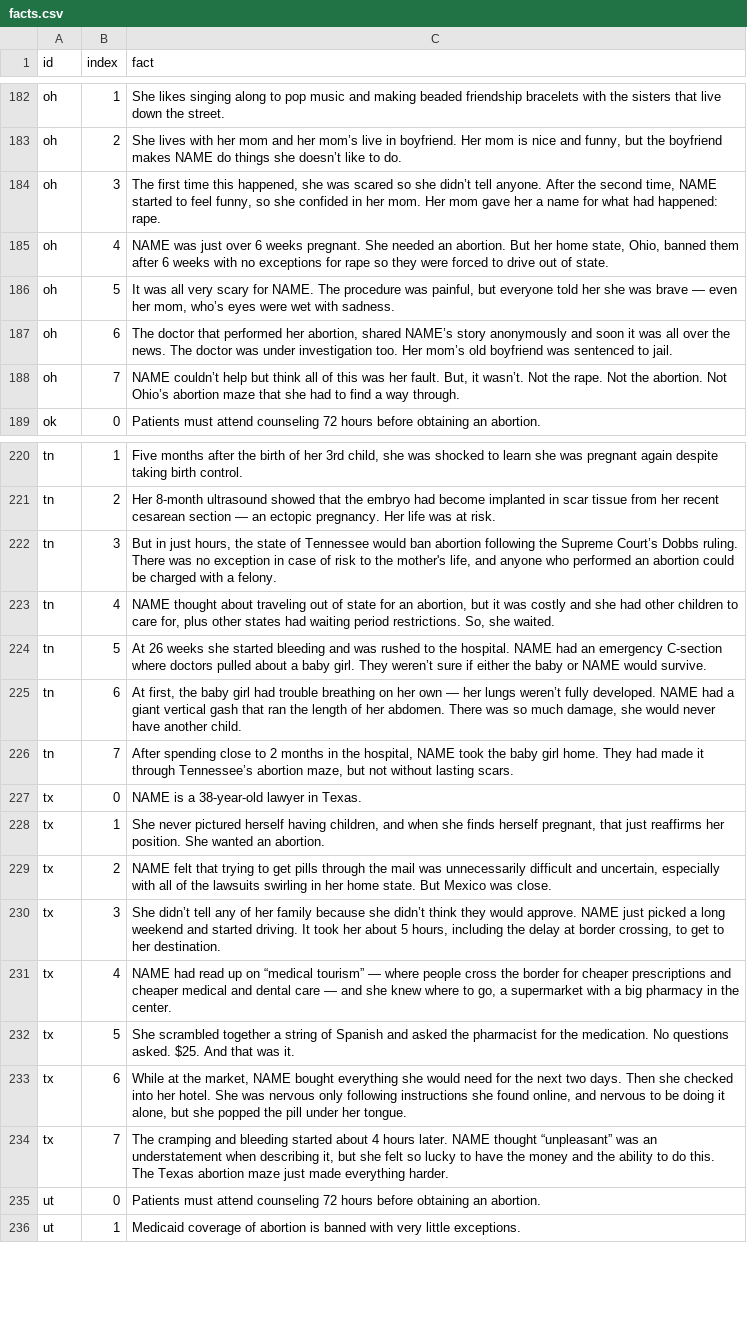
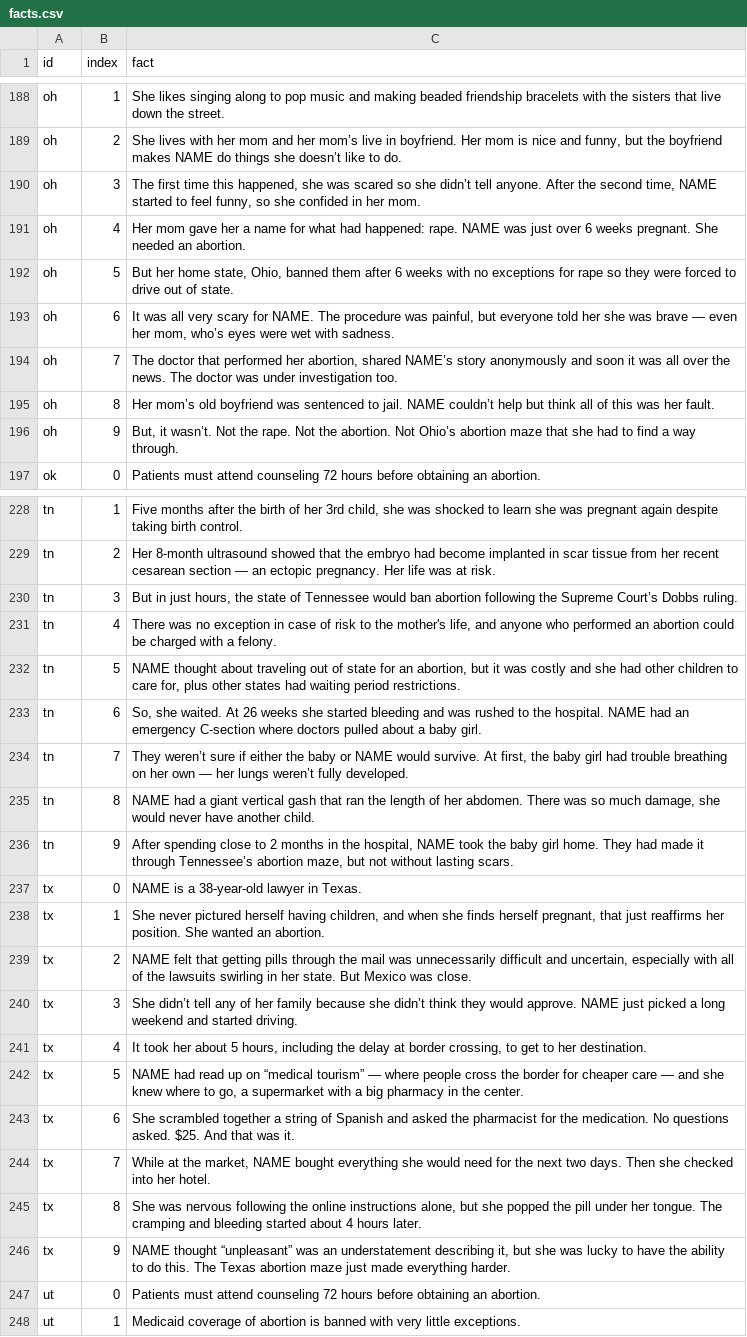
Before and after one commit to the-pudding/mazes, a CSV file: src/data/facts.csv, drawn as a sheet; only a part is shown, gaps mark what is left out; addresses are those after the commit; ↵ is a line break in a cell; the diff covers the shown part only; the diff names each change by its address in the sheet, - before the commit and + after, or states it on an @@ line.

Commit message:
mobile facts and share clipboard thing

```diff
--- a/src/data/facts.csv
+++ b/src/data/facts.csv
-C190 (fact): …her mom. Her mom gave her a name for what had happened: rape.
+C190 (fact): …her mom.
-C191 (fact): NAME was just over 6 weeks pregnant. She needed an abortion. But her home state, Ohio, banned them after 6 weeks with no exceptions for rape so they were forced to drive out of state.
+C191 (fact): Her mom gave her a name for what had happened: rape. NAME was just over 6 weeks pregnant. She needed an abortion.
-C192 (fact): It was all very scary for NAME. The procedure was painful, but everyone told her she was brave — even her mom, who’s eyes were wet with sadness.
+C192 (fact): But her home state, Ohio, banned them after 6 weeks with no exceptions for rape so they were forced to drive out of state.
-C193 (fact): The doctor that performed her abortion, shared NAME’s story anonymously and soon it was all over the news. The doctor was under investigation too. Her mom’s old boyfriend was sentenced to jail.
+C193 (fact): It was all very scary for NAME. The procedure was painful, but everyone told her she was brave — even her mom, who’s eyes were wet with sadness.
-C194 (fact): NAME couldn’t help but think all of this was her fault. But, it wasn’t. Not the rape. Not the abortion. Not Ohio’s abortion maze that she had to find a way through.
+C194 (fact): The doctor that performed her abortion, shared NAME’s story anonymously and soon it was all over the news. The doctor was under investigation too.
+row 195: oh | 8 | Her mom’s old boyfriend was sentenced to jail. NAME couldn’t help but think all of this was her fault.
+row 196: oh | 9 | But, it wasn’t. Not the rape. Not the abortion. Not Ohio’s abortion maze that she had to find a way through.
-C230 (fact): …Dobbs ruling. ↵ There was no exception in case of risk to the mother's life, and anyone who performed an abortion could be charged with a felony.
+C230 (fact): …Dobbs ruling.
-C231 (fact): NAME thought about traveling out of state for an abortion, but it was costly and she had other children to care for, plus other states had waiting period restrictions. So, she waited.
+C231 (fact): There was no exception in case of risk to the mother's life, and anyone who performed an abortion could be charged with a felony.
-C232 (fact): At 26 weeks she started bleeding and was rushed to the hospital. NAME had an emergency C-section where doctors pulled about a baby girl. They weren’t sure if either the baby or NAME would survive.
+C232 (fact): NAME thought about traveling out of state for an abortion, but it was costly and she had other children to care for, plus other states had waiting period restrictions.
-C233 (fact): At first, the baby girl had trouble breathing on her own — her lungs weren’t fully developed. NAME had a giant vertical gash that ran the length of her abdomen. There was so much damage, she would never have another child.
+C233 (fact): So, she waited. At 26 weeks she started bleeding and was rushed to the hospital. NAME had an emergency C-section where doctors pulled about a baby girl.
-C234 (fact): After spending close to 2 months in the hospital, NAME took the baby girl home. They had made it through Tennessee’s abortion maze, but not without lasting scars.
+C234 (fact): They weren’t sure if either the baby or NAME would survive. At first, the baby girl had trouble breathing on her own — her lungs weren’t fully developed.
+row 235: tn | 8 | NAME had a giant vertical gash that ran the length of her abdomen. There was so much damage, she would never have another child.
+row 236: tn | 9 | After spending close to 2 months in the hospital, NAME took the baby girl home. They had made it through Tennessee’s abortion maze, but not without lasting scars.
-C239 (fact): …felt that trying to get pills through the mail was unnecessarily difficult and uncertain, especially with all of the lawsuits swirling in her home state. But…
+C239 (fact): …felt that getting pills through the mail was unnecessarily difficult and uncertain, especially with all of the lawsuits swirling in her state. But…
-C240 (fact): …started driving. It took her about 5 hours, including the delay at border crossing, to get to her destination.
+C240 (fact): …started driving.
-C241 (fact): NAME had read up on “medical tourism” — where people cross the border for cheaper prescriptions and cheaper medical and dental care — and she knew where to go, a supermarket with a big pharmacy in the center.
+C241 (fact): It took her about 5 hours, including the delay at border crossing, to get to her destination.
-C242 (fact): She scrambled together a string of Spanish and asked the pharmacist for the medication. No questions asked. $25. And that was it.
+C242 (fact): NAME had read up on “medical tourism” — where people cross the border for cheaper care — and she knew where to go, a supermarket with a big pharmacy in the center.
-C243 (fact): While at the market, NAME bought everything she would need for the next two days. Then she checked into her hotel. She was nervous only following instructions she found online, and nervous to be doing it alone, but she popped the pill under her tongue.
+C243 (fact): She scrambled together a string of Spanish and asked the pharmacist for the medication. No questions asked. $25. And that was it.
-C244 (fact): The cramping and bleeding started about 4 hours later. NAME thought “unpleasant” was an understatement when describing it, but she felt so lucky to have the money and the ability to do this. The Texas abortion maze just made everything harder.
+C244 (fact): While at the market, NAME bought everything she would need for the next two days. Then she checked into her hotel.
+row 245: tx | 8 | She was nervous following the online instructions alone, but she popped the pill under her tongue. The cramping and bleeding started about 4 hours later.
+row 246: tx | 9 | NAME thought “unpleasant” was an understatement describing it, but she was lucky to have the ability to do this. The Texas abortion maze just made everything harder.
```
Also changed, not shown: 7 added rows, 1 removed row and 19 edited cells elsewhere in this file, 5 other files.
